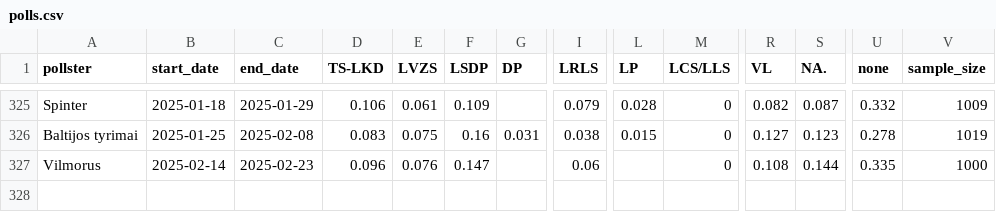
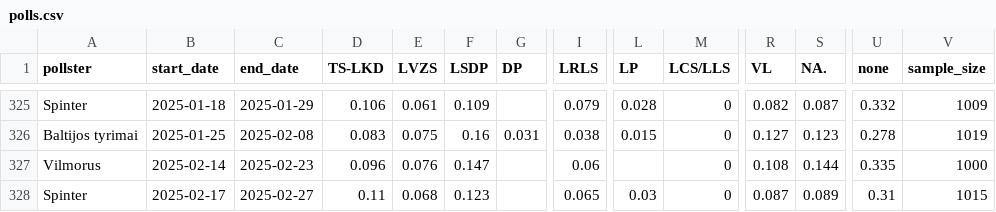
Before and after one commit to bucaneer/lt-reitingai, a CSV file: polls.csv, drawn as a sheet; only a part is shown, gaps mark what is left out; rows hold the shown columns only; the diff names each change by its address in the sheet, - before the commit and + after, or states it on an @@ line.

Commit message:
update: +1 poll

```diff
--- a/polls.csv
+++ b/polls.csv
+row 328: Spinter | 2025-02-17 | 2025-02-27 | 0.11 | 0.068 | 0.123 |  | 0.065 | 0.03 | 0 | 0.087 | 0.089 | 0.31 | 1015
```
Also changed, not shown: _output/model-latest.csv, 3 other files.
